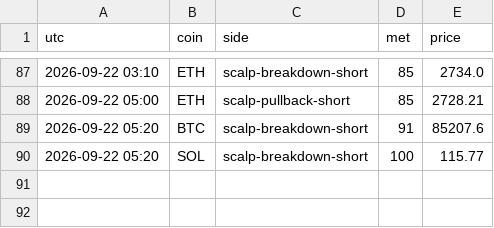
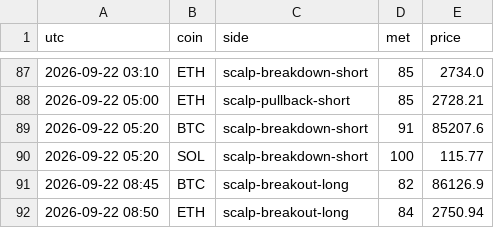
Before and after one commit to pleeb756/Setup-grader-alerts-, a CSV file: alerts_log.csv, drawn as a sheet; only a part is shown, gaps mark what is left out.

Commit message:
Update alert state

```diff
--- a/alerts_log.csv
+++ b/alerts_log.csv
@@ -90 +90,3 @@ utc,coin,side,met,price
 2026-09-22 05:20,SOL,scalp-breakdown-short,100,115.77
+2026-09-22 08:45,BTC,scalp-breakout-long,82,86126.9
+2026-09-22 08:50,ETH,scalp-breakout-long,84,2750.94
```
Also changed, not shown: 1 other file.
